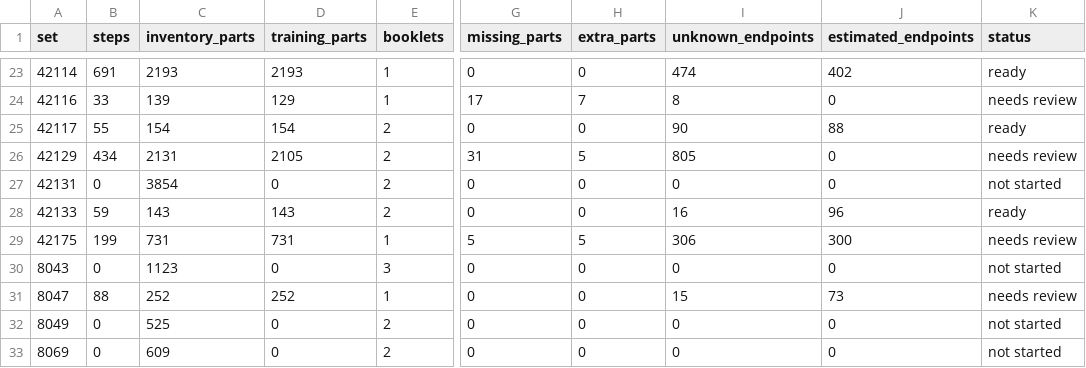
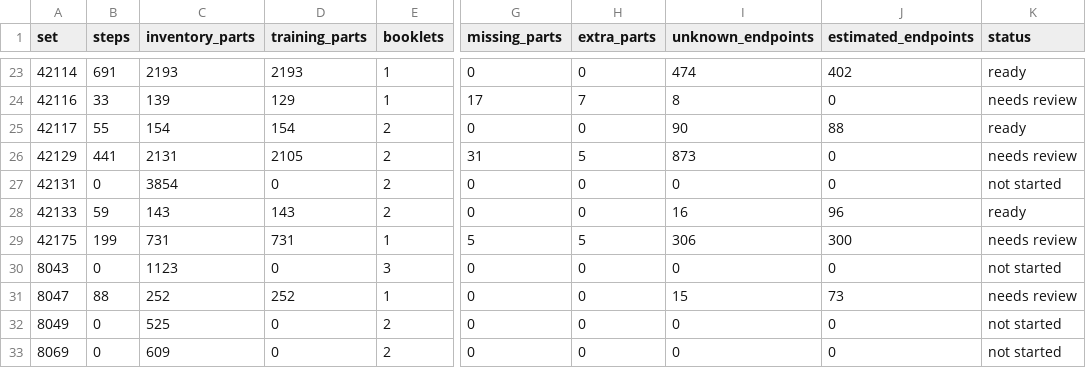
Before and after one commit to Denisuper/Lego-AI, a CSV file: docs/dataset_status.csv, drawn as a sheet; only a part is shown, gaps mark what is left out; the diff names each change by its address in the sheet, - before the commit and + after, or states it on an @@ line.

Commit message:
Restore Zetros cable routing source steps 71 through 82

```diff
--- a/docs/dataset_status.csv
+++ b/docs/dataset_status.csv
-B26 (steps): 434
+B26 (steps): 441
-I26 (unknown_endpoints): 805
+I26 (unknown_endpoints): 873
```
Also changed, not shown: 4 other files.
